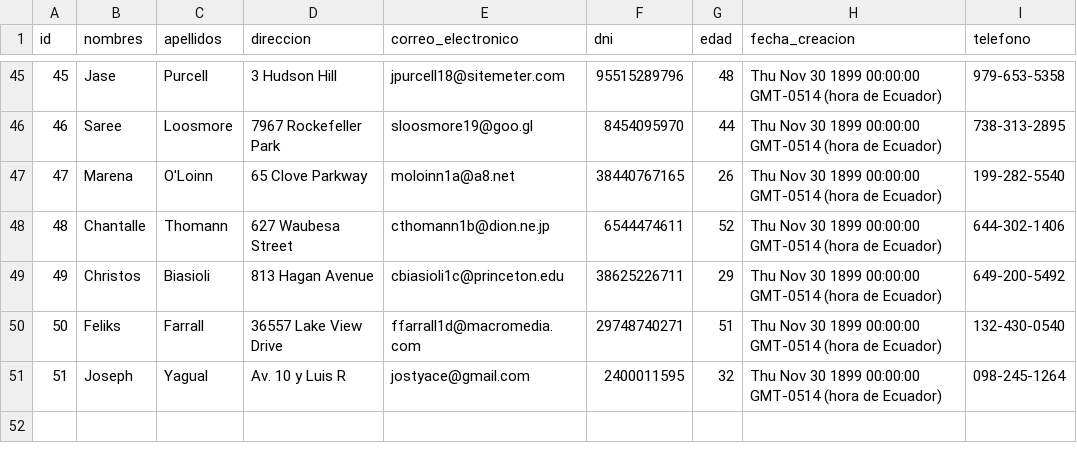
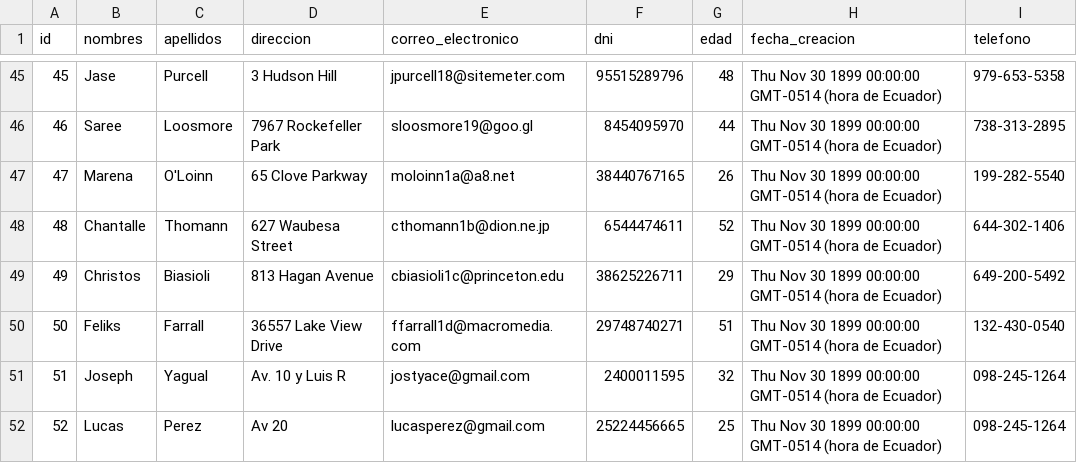
Before and after one commit to jostyace/miniproyecto2, a CSV file: src/usuarios.csv, drawn as a sheet; only a part is shown, gaps mark what is left out.

```diff
--- a/src/usuarios.csv
+++ b/src/usuarios.csv
@@ -51 +51,2 @@ id,nombres,apellidos,direccion,correo_electronico,dni,edad,fecha_creacion,telefo
 51,Joseph,Yagual,Av. 10 y Luis R,jostyace@gmail.com,2400011595,32,Thu Nov 30 1899 00:00:00 GMT-0514 (hora de Ecuador),098-245-1264
+52,Lucas,Perez,Av 20,lucasperez@gmail.com,25224456665,25,Thu Nov 30 1899 00:00:00 GMT-0514 (hora de Ecuador),098-245-1264
```
Also changed, not shown: 2 other files.
